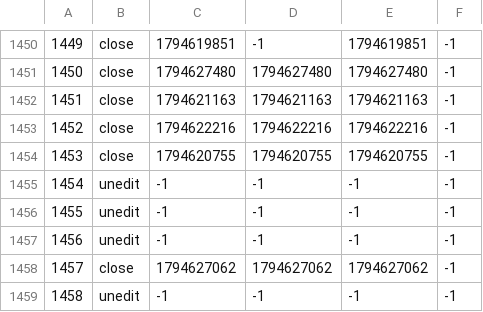
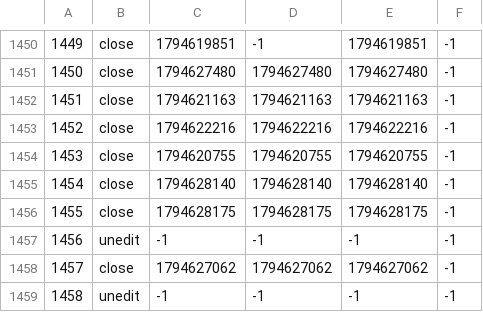
Before and after one commit to TomZernick/24h-Schwimmen-Veranstaltung, a CSV file: Zeitstempel.csv, drawn as a sheet; only a part is shown, gaps mark what is left out.

Commit message:
Exported data

```diff
--- a/Zeitstempel.csv
+++ b/Zeitstempel.csv
@@ -1454,4 +1454,4 @@
 1453, close, 1794620755, 1794620755, 1794620755, -1
-1454, unedit, -1, -1, -1, -1
-1455, unedit, -1, -1, -1, -1
+1454, close, 1794628140, 1794628140, 1794628140, -1
+1455, close, 1794628175, 1794628175, 1794628175, -1
 1456, unedit, -1, -1, -1, -1
```
